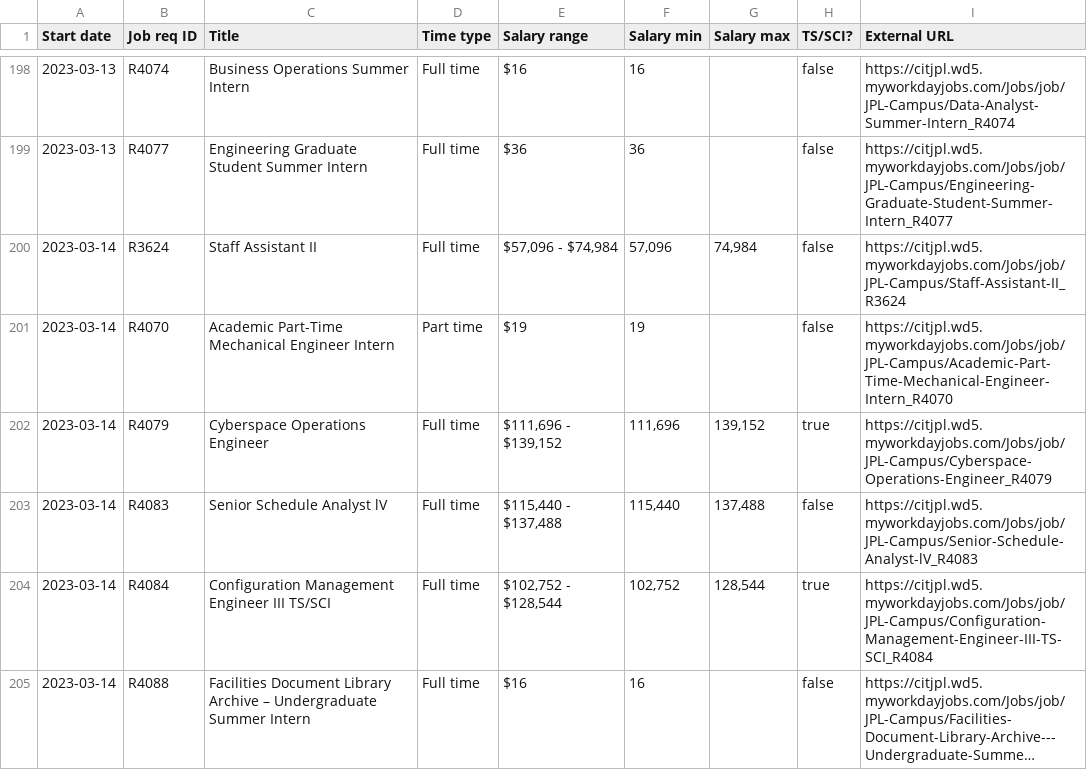
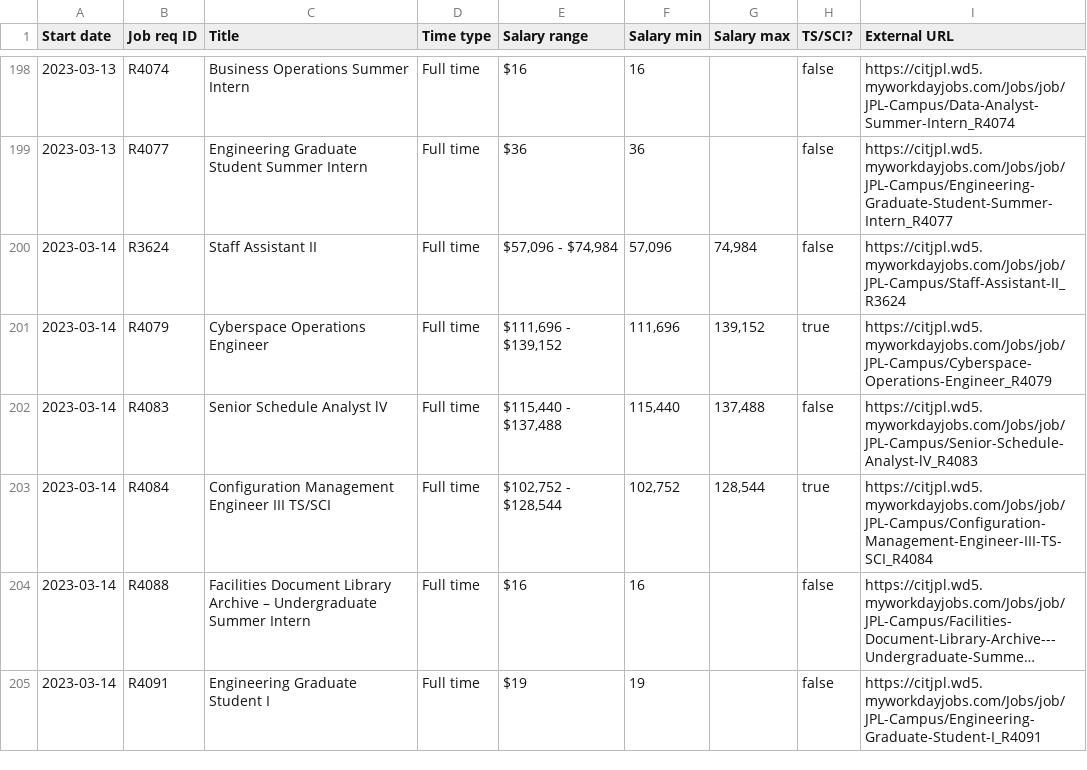
Before and after one commit to thzinc/jpl-jobs, a CSV file: data/summary.csv, drawn as a sheet; only a part is shown, gaps mark what is left out; the shorter side is filled out with more unchanged rows; long unchanged cells end in ….

```diff
--- a/data/summary.csv
+++ b/data/summary.csv
@@ -200,3 +200,2 @@
 "2023-03-14","R3624","Staff Assistant II","Full time","$57,096 - $74,984","57,096","74,984",false,"https://citjpl.wd5.myworkdayjobs.com/Jobs/job/JPL-Campus/Staff-Assistant-II_R3624"
-"2023-03-14","R4070","Academic Part-Time Mechanical Engineer Intern","Part time","$19","19",,false,"https://citjpl.wd5.myworkdayjobs.com/Jobs/job/JPL-Campus/Academic-Part-Time-Mechanical-Engineer-Intern_R4070"
 "2023-03-14","R4079","Cyberspace Operations Engineer","Full time","$111,696 - $139,152","111,696","139,152",true,"https://citjpl.wd5.myworkdayjobs.com/Jobs/job/JPL-Campus/Cyberspace-Operations-Engineer_R4079"
```
